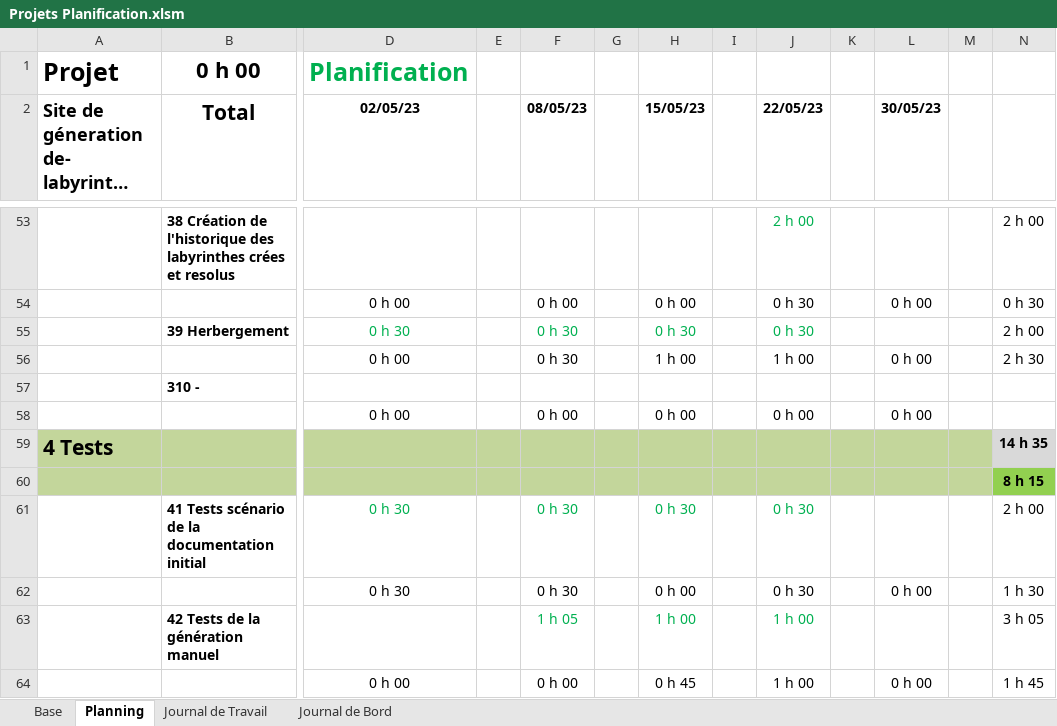
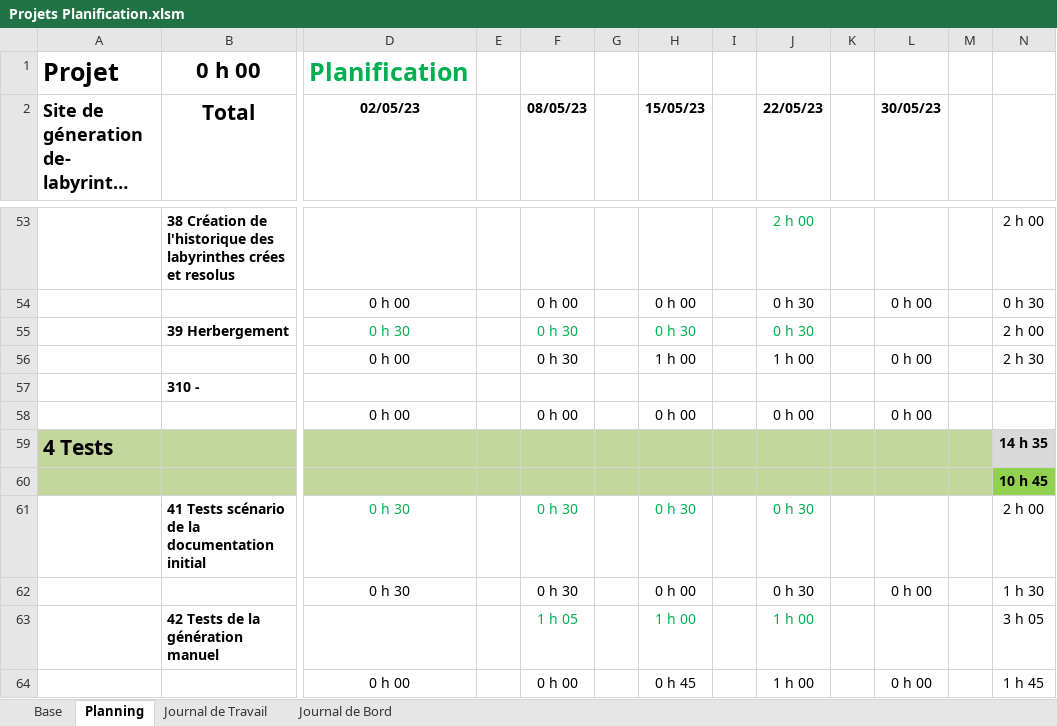
Before and after one commit to PabloZubieta/Tpi, an Excel workbook: Documentation/Projets Planification.xlsm, sheet Planning, drawn as a sheet; only a part is shown, gaps mark what is left out; long unchanged cells end in …; values as stored, in another font and other column widths than the file's, no borders; conditional formats not drawn; the diff covers the shown part only; the diff names each change by its address in the sheet, - before the commit and + after, or states it on an @@ line.

```diff
--- a/Documentation/Projets Planification.xlsm (sheet Planning)
+++ b/Documentation/Projets Planification.xlsm (sheet Planning)
-N60: 8 h 15
+N60: 10 h 45
```
Also changed, not shown: 13 edited cells elsewhere in this sheet, sheet Journal de Travail, sheet Journal de Bord, formulas that keep their value, 2 other files.
